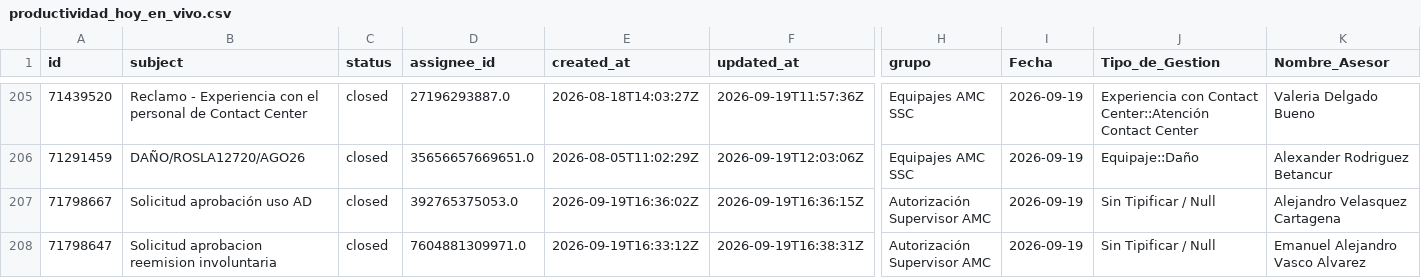
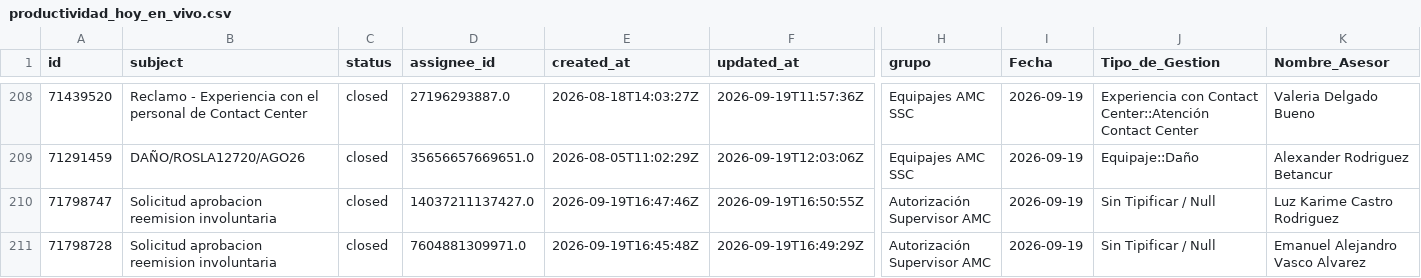
Before and after one commit to carlosmurilloealmacontact/presencia-genesys, a CSV file: data/zendesk/productividad_hoy_en_vivo.csv, drawn as a sheet; only a part is shown, gaps mark what is left out; the shorter side is filled out with more unchanged rows; rows hold the shown columns only; the diff covers the shown part only; the diff names each change by its address in the sheet, - before the commit and + after, or states it on an @@ line.

Commit message:
Auto-sync Zendesk/Salesforce [2026-09-19 11:51]

```diff
--- a/data/zendesk/productividad_hoy_en_vivo.csv
+++ b/data/zendesk/productividad_hoy_en_vivo.csv
+row 210: 71798747 | Solicitud aprobacion reemision involuntaria | closed | 14037211137427.0 | 2026-09-19T16:47:46Z | 2026-09-19T16:50:55Z | Autorización Supervisor AMC | 2026-09-19 | Sin Tipificar / Null | Luz Karime Castro Rodriguez
+row 211: 71798728 | Solicitud aprobacion reemision involuntaria | closed | 7604881309971.0 | 2026-09-19T16:45:48Z | 2026-09-19T16:49:29Z | Autorización Supervisor AMC | 2026-09-19 | Sin Tipificar / Null | Emanuel Alejandro Vasco Alvarez
```
Also changed, not shown: 4 added rows elsewhere in this file, data/zendesk/demanda_diaria_colas.csv, 4 other files.
